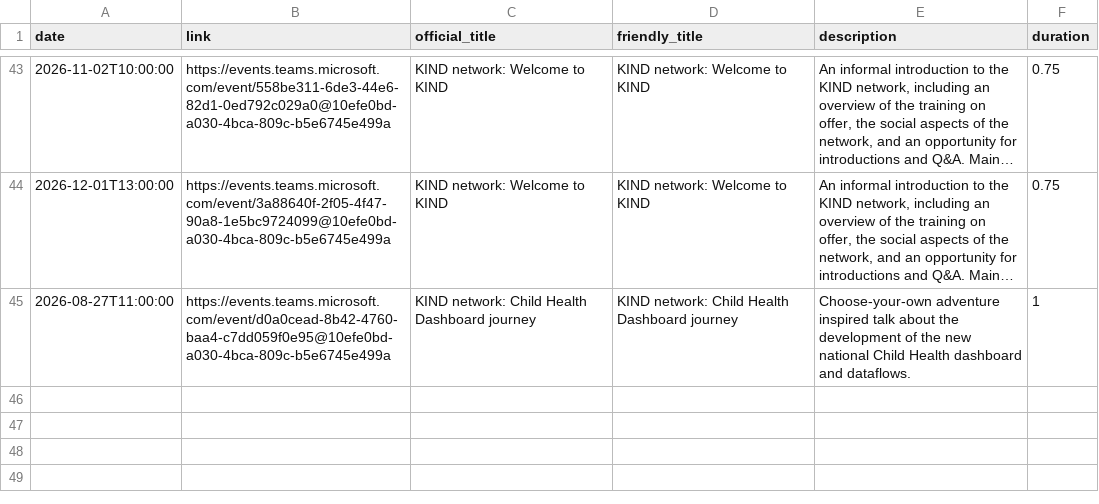
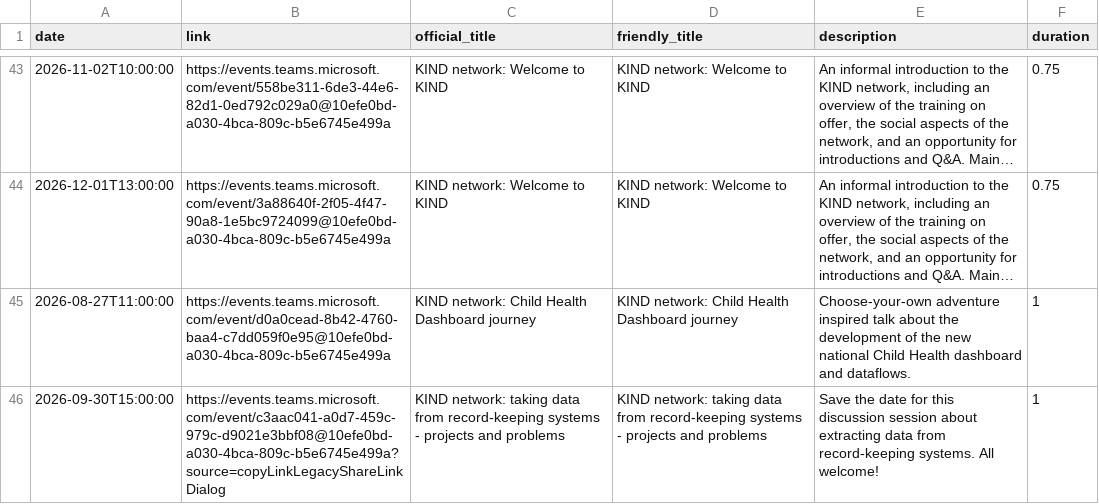
Before and after one commit to NES-DEW/KIND-community-standards, a CSV file: data/KIND_community_meetups.csv, drawn as a sheet; only a part is shown, gaps mark what is left out; long unchanged cells end in …; the diff names each change by its address in the sheet, - before the commit and + after, or states it on an @@ line.

Commit message:
added community meetup

```diff
--- a/data/KIND_community_meetups.csv
+++ b/data/KIND_community_meetups.csv
+row 46: 2026-09-30T15:00:00 | https://events.teams.microsoft.com/event/c3aac041-a0d7-459c-979c-d9021e3bbf08@10efe0bd-a030-4bca-809c-b5e6745e499a?source=copyLinkLegacyShareLinkDialog | KIND network: taking data from record-keeping systems - projects and problems | KIND network: taking data from record-keeping systems - projects and problems | Save the date for this discussion session about extracting data from record-keeping systems. All welcome! | 1
```
